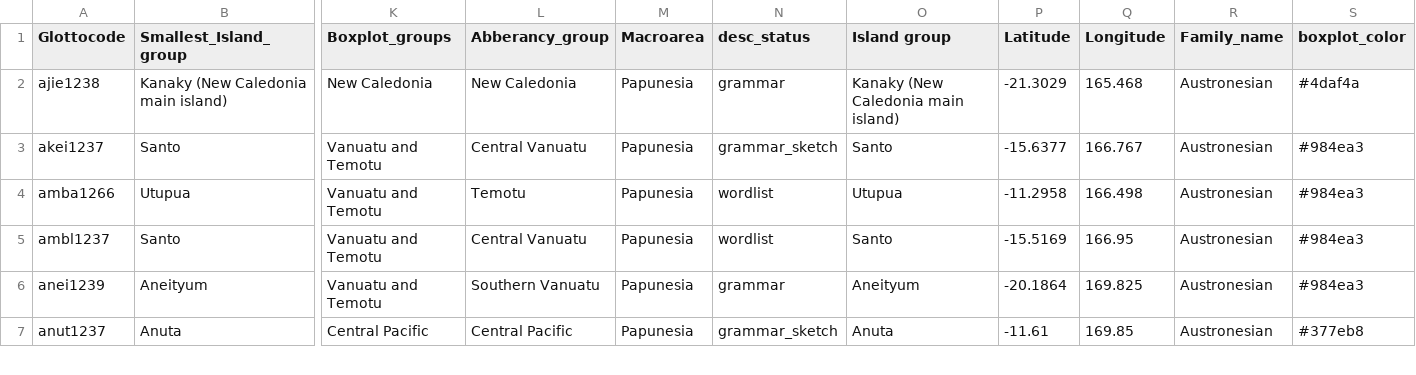
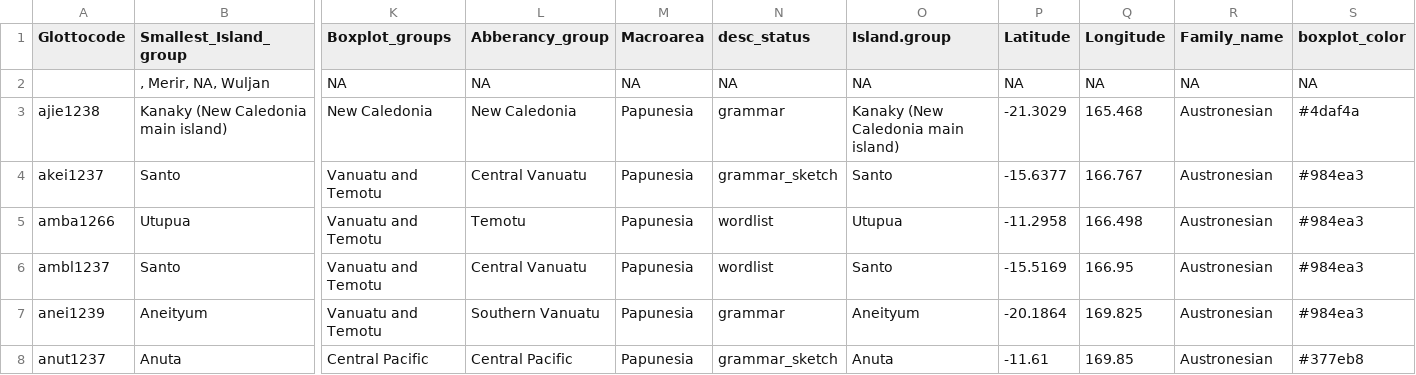
Before and after one commit to chrzyki/predicting_number_lgs_in_remote_oceania, a TSV file: code/data/oceania_subregions.tsv, drawn as a sheet; only a part is shown, gaps mark what is left out; rows hold the shown columns only; the diff names each change by its address in the sheet, - before the commit and + after, or states it on an @@ line.

Commit message:
Update oceania_subregions.tsv

```diff
--- a/code/data/oceania_subregions.tsv
+++ b/code/data/oceania_subregions.tsv
-O1: Island group
+O1: Island.group
+row 2:  | , Merir, NA, Wuljan | NA | NA | NA | NA | NA | NA | NA | NA | NA
```
